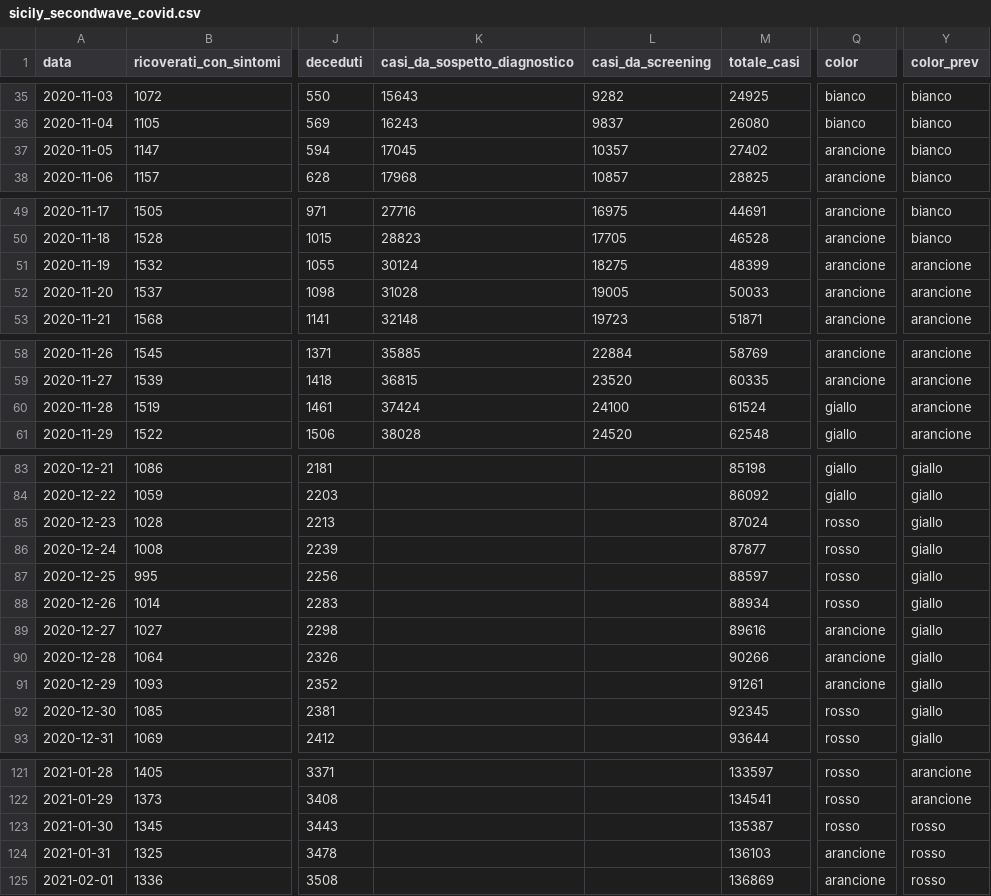
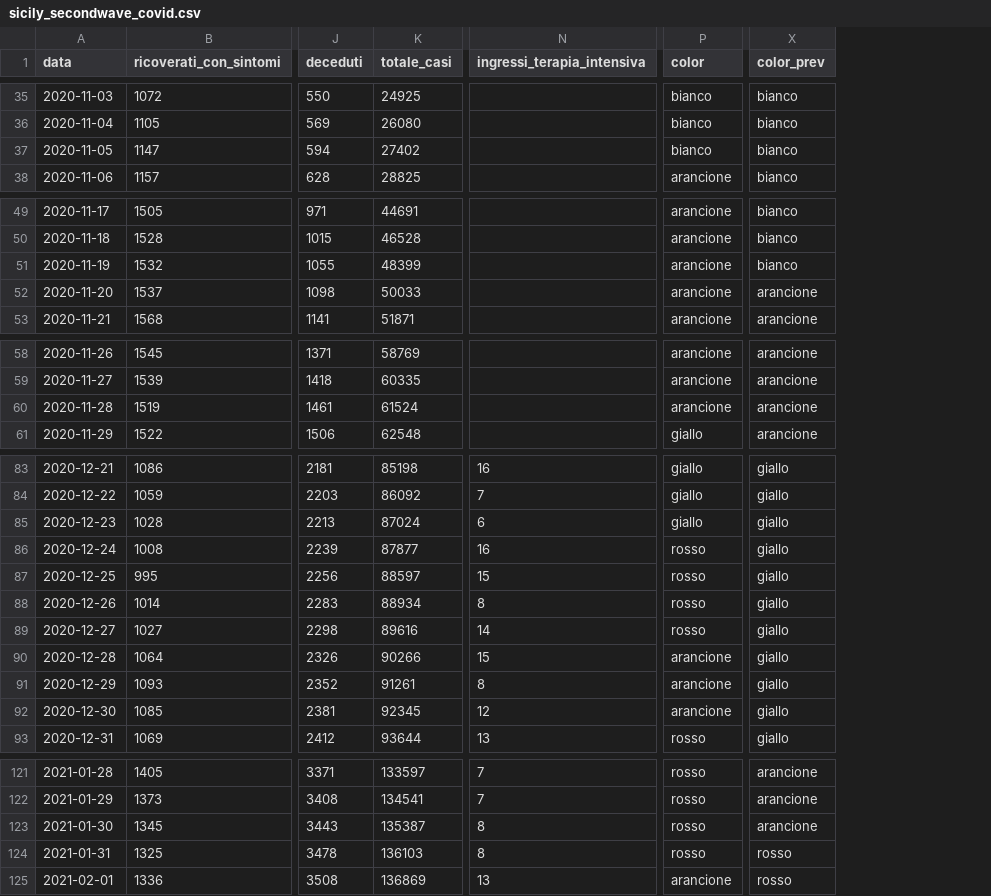
Before and after one commit to BernardoManfriani/SMDS, a CSV file: sicily_secondwave_covid.csv, drawn as a sheet; only a part is shown, gaps mark what is left out; removed rows and columns are numbered as before the commit, all else as after; the diff covers the shown part only; the diff names each change by its address in the sheet, - before the commit and + after, or states it on an @@ line.

```diff
--- a/sicily_secondwave_covid.csv
+++ b/sicily_secondwave_covid.csv
-column K (casi_da_sospetto_diagnostico), rows 35-38: 15643 | 16243 | 17045 | 17968; rows 49-53: 27716 | 28823 | 30124 | 31028 | 32148; rows 58-61: 35885 | 36815 | 37424 | 38028
-column L (casi_da_screening), rows 35-38: 9282 | 9837 | 10357 | 10857; rows 49-53: 16975 | 17705 | 18275 | 19005 | 19723; rows 58-61: 22884 | 23520 | 24100 | 24520
+column N (ingressi_terapia_intensiva), rows 83-93: 16 | 7 | 6 | 16 | 15 | 8 | 14 | 15 | 8 | 12 | 13; rows 121-125: 7 | 7 | 8 | 8 | 13
-P37 (color): arancione
+P37 (color): bianco
-X51 (color_prev): arancione
+X51 (color_prev): bianco
-P60 (color): giallo
+P60 (color): arancione
-P85 (color): rosso
+P85 (color): giallo
-P89 (color): arancione
+P89 (color): rosso
-P92 (color): rosso
+P92 (color): arancione
-X123 (color_prev): rosso
+X123 (color_prev): arancione
-P124 (color): arancione
+P124 (color): rosso
```
Also changed, not shown: 10 edited cells elsewhere in this file, 8 other files.
